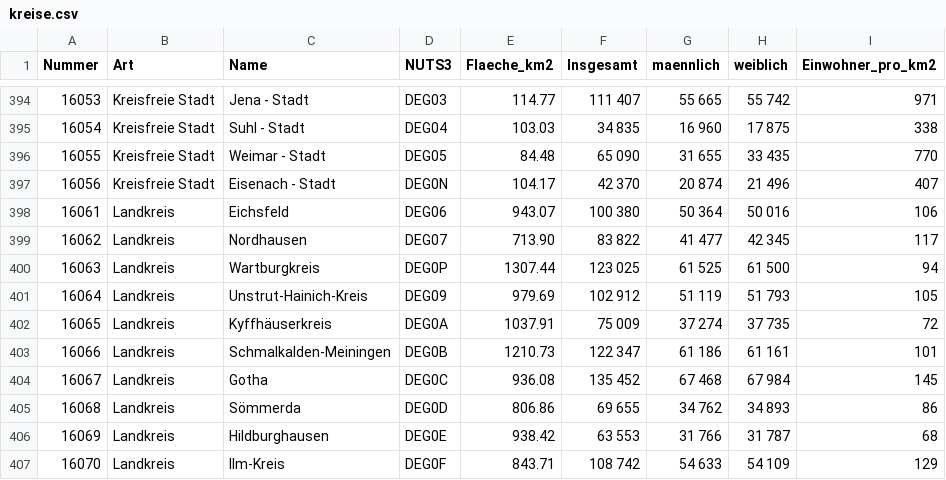
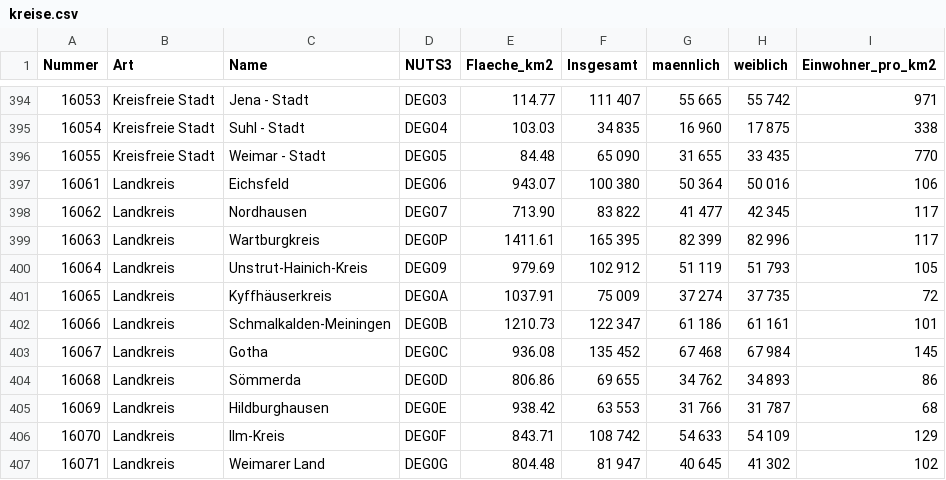
Before and after one commit to demmeler/demmeler.github.io, a CSV file: de/kreise.csv, drawn as a sheet; only a part is shown, gaps mark what is left out; the shorter side is filled out with more unchanged rows.

Commit message:
Wartburgkreis update - kreise.csv

```diff
--- a/de/kreise.csv
+++ b/de/kreise.csv
@@ -396,6 +396,5 @@ Nummer,Art,Name,NUTS3,Flaeche_km2,Insgesamt,maennlich,weiblich,Einwohner_pro_km2
 16055,Kreisfreie Stadt,Weimar - Stadt,DEG05,84.48,65 090,31 655,33 435,770
-16056,Kreisfreie Stadt,Eisenach - Stadt,DEG0N,104.17,42 370,20 874,21 496,407
 16061,Landkreis,Eichsfeld,DEG06,943.07,100 380,50 364,50 016,106
 16062,Landkreis,Nordhausen,DEG07,713.90,83 822,41 477,42 345,117
-16063,Landkreis,Wartburgkreis,DEG0P,1307.44,123 025,61 525,61 500,94
+16063,Landkreis,Wartburgkreis,DEG0P,1411.61,165 395,82 399,82 996,117
 16064,Landkreis,Unstrut-Hainich-Kreis,DEG09,979.69,102 912,51 119,51 793,105
```
